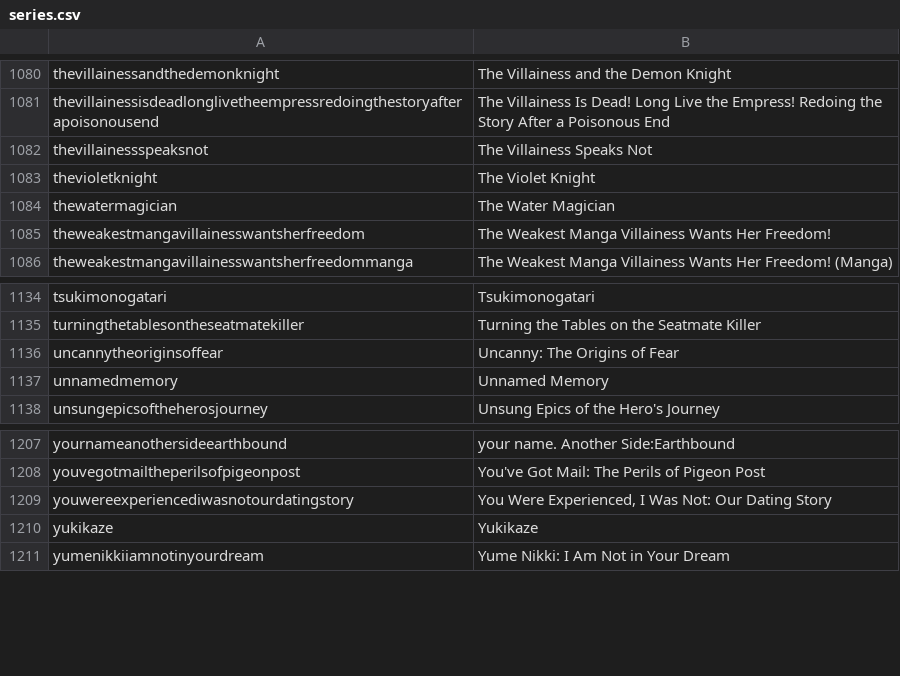
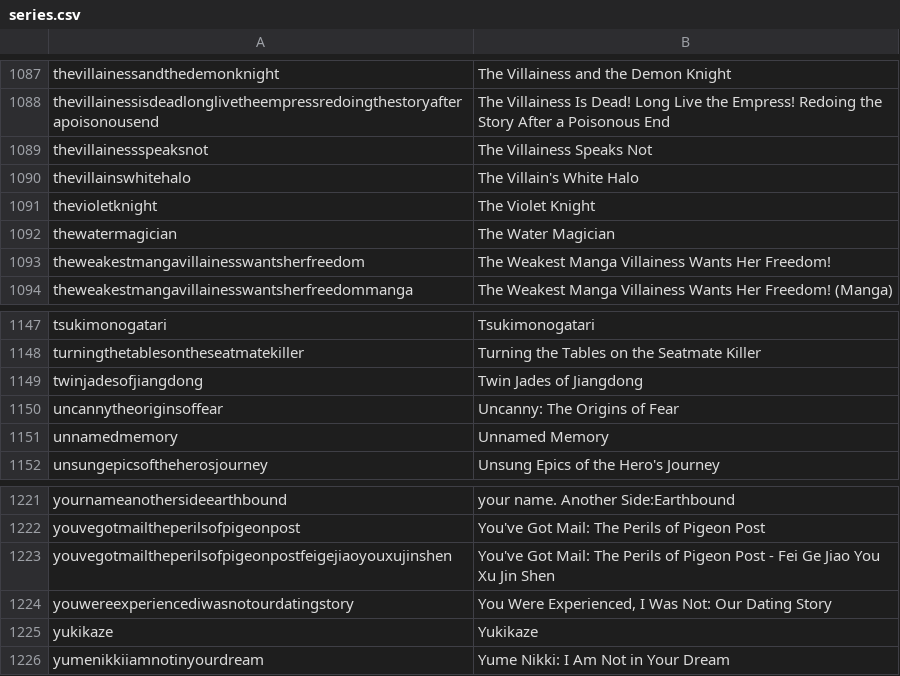
Before and after one commit to LNRelease/lnrelease.github.io, a CSV file: series.csv, drawn as a sheet; only a part is shown, gaps mark what is left out; the diff covers the shown part only.

```diff
--- a/series.csv
+++ b/series.csv
@@ -1082,2 +1089,3 @@ thevillainessisdeadlonglivetheempressredoingthestoryafterapoisonousend,The Villa
 thevillainessspeaksnot,The Villainess Speaks Not
+thevillainswhitehalo,The Villain's White Halo
 thevioletknight,The Violet Knight
@@ -1135,2 +1148,3 @@ tsukimonogatari,Tsukimonogatari
 turningthetablesontheseatmatekiller,Turning the Tables on the Seatmate Killer
+twinjadesofjiangdong,Twin Jades of Jiangdong
 uncannytheoriginsoffear,Uncanny: The Origins of Fear
@@ -1208,2 +1222,3 @@ yournameanothersideearthbound,your name. Another Side:Earthbound
 youvegotmailtheperilsofpigeonpost,You've Got Mail: The Perils of Pigeon Post
+youvegotmailtheperilsofpigeonpostfeigejiaoyouxujinshen,You've Got Mail: The Perils of Pigeon Post - Fei Ge Jiao You Xu Jin Shen
 youwereexperiencediwasnotourdatingstory,"You Were Experienced, I Was Not: Our Dating Story"
```
Also changed, not shown: 12 added rows and 2 edited cells elsewhere in this file, 10 other files.
